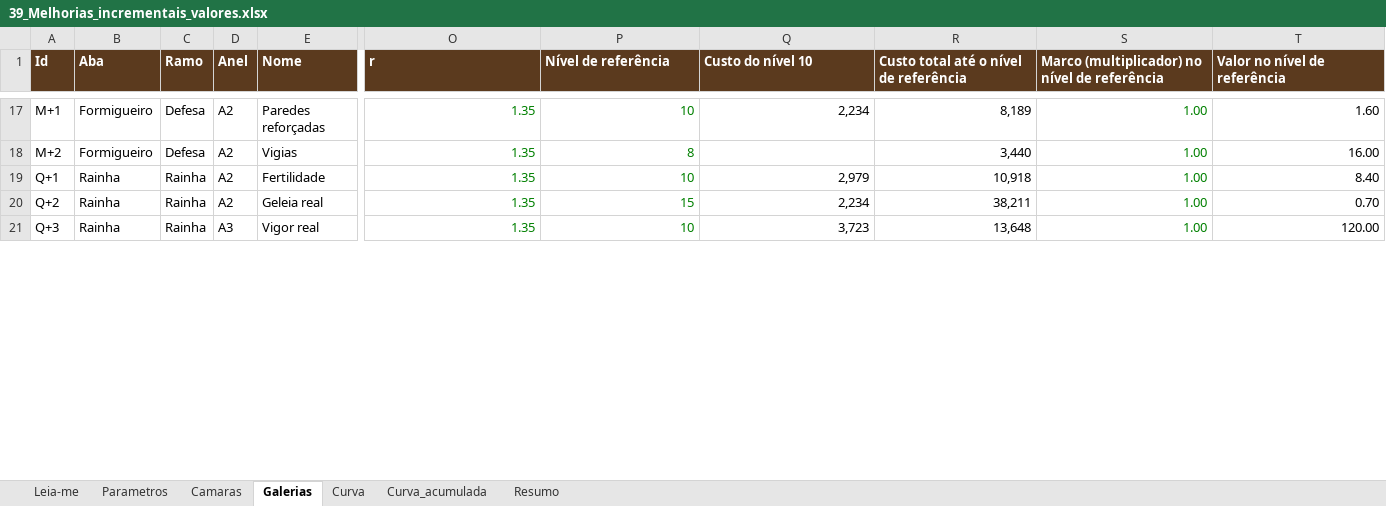
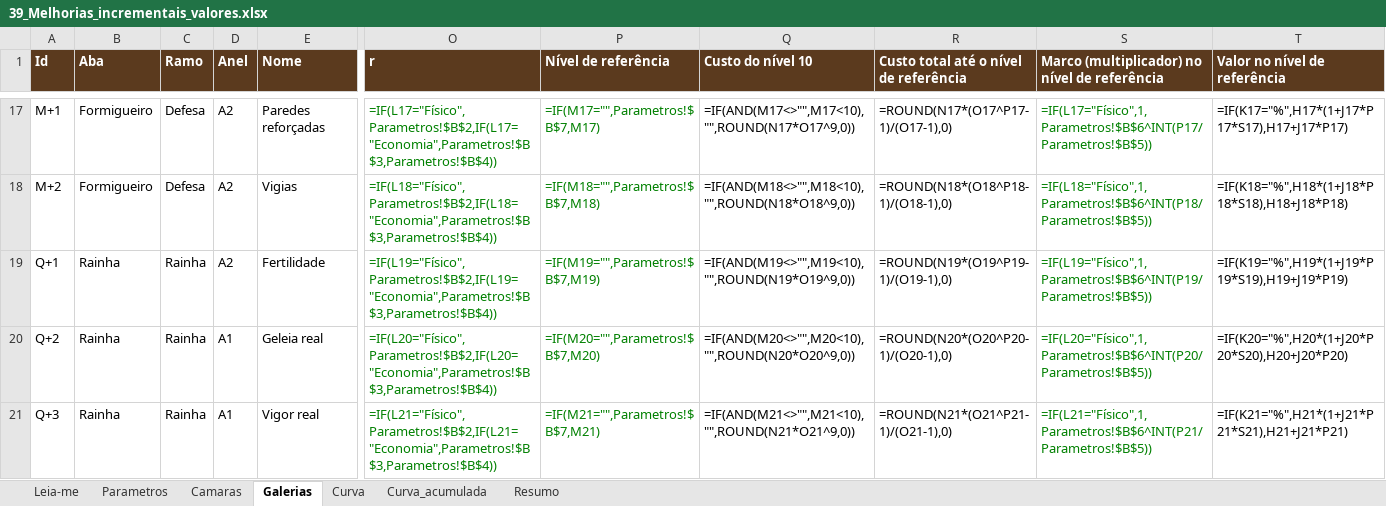
Before and after one commit to fabulagamestudio-hue/incrementant, an Excel workbook: Docs/04_Data/39_Melhorias_incrementais_valores.xlsx, sheet Galerias, drawn as a sheet; only a part is shown, gaps mark what is left out; values as stored, in another font and other column widths than the file's, no borders; formulas without a stored value are shown as written; charts and pictures not drawn; the diff covers the shown part only; the diff names each change by its address in the sheet, - before the commit and + after, or states it on an @@ line.

```diff
--- a/Docs/04_Data/39_Melhorias_incrementais_valores.xlsx (sheet Galerias)
+++ b/Docs/04_Data/39_Melhorias_incrementais_valores.xlsx (sheet Galerias)
-O17 (r): 1.35
+O17 (r): =IF(L17="Físico",Parametros!$B$2,IF(L17="Economia",Parametros!$B$3,Parametros!$B$4))
-P17 (Nível de referência): 10
+P17 (Nível de referência): =IF(M17="",Parametros!$B$7,M17)
-Q17 (Custo do nível 10): 2,234
+Q17 (Custo do nível 10): =IF(AND(M17<>"",M17<10),"",ROUND(N17*O17^9,0))
-R17: 8,189
+R17: =ROUND(N17*(O17^P17-1)/(O17-1),0)
-S17: 1.00
+S17: =IF(L17="Físico",1,Parametros!$B$6^INT(P17/Parametros!$B$5))
-T17 (Valor no nível de referência): 1.60
+T17 (Valor no nível de referência): =IF(K17="%",H17*(1+J17*P17*S17),H17+J17*P17)
-O18 (r): 1.35
+O18 (r): =IF(L18="Físico",Parametros!$B$2,IF(L18="Economia",Parametros!$B$3,Parametros!$B$4))
-P18 (Nível de referência): 8
+P18 (Nível de referência): =IF(M18="",Parametros!$B$7,M18)
-Q18 (Custo do nível 10): (empty)
+Q18 (Custo do nível 10): =IF(AND(M18<>"",M18<10),"",ROUND(N18*O18^9,0))
-R18: 3,440
+R18: =ROUND(N18*(O18^P18-1)/(O18-1),0)
-S18: 1.00
+S18: =IF(L18="Físico",1,Parametros!$B$6^INT(P18/Parametros!$B$5))
-T18 (Valor no nível de referência): 16.00
+T18 (Valor no nível de referência): =IF(K18="%",H18*(1+J18*P18*S18),H18+J18*P18)
-O19 (r): 1.35
+O19 (r): =IF(L19="Físico",Parametros!$B$2,IF(L19="Economia",Parametros!$B$3,Parametros!$B$4))
-P19 (Nível de referência): 10
+P19 (Nível de referência): =IF(M19="",Parametros!$B$7,M19)
-Q19 (Custo do nível 10): 2,979
+Q19 (Custo do nível 10): =IF(AND(M19<>"",M19<10),"",ROUND(N19*O19^9,0))
-R19: 10,918
+R19: =ROUND(N19*(O19^P19-1)/(O19-1),0)
-S19: 1.00
+S19: =IF(L19="Físico",1,Parametros!$B$6^INT(P19/Parametros!$B$5))
-T19 (Valor no nível de referência): 8.40
+T19 (Valor no nível de referência): =IF(K19="%",H19*(1+J19*P19*S19),H19+J19*P19)
-D20 (Anel): A2
+D20 (Anel): A1
-O20 (r): 1.35
+O20 (r): =IF(L20="Físico",Parametros!$B$2,IF(L20="Economia",Parametros!$B$3,Parametros!$B$4))
-P20 (Nível de referência): 15
+P20 (Nível de referência): =IF(M20="",Parametros!$B$7,M20)
-Q20 (Custo do nível 10): 2,234
+Q20 (Custo do nível 10): =IF(AND(M20<>"",M20<10),"",ROUND(N20*O20^9,0))
-R20: 38,211
+R20: =ROUND(N20*(O20^P20-1)/(O20-1),0)
-S20: 1.00
+S20: =IF(L20="Físico",1,Parametros!$B$6^INT(P20/Parametros!$B$5))
-T20 (Valor no nível de referência): 0.70
+T20 (Valor no nível de referência): =IF(K20="%",H20*(1+J20*P20*S20),H20+J20*P20)
-D21 (Anel): A3
+D21 (Anel): A1
-O21 (r): 1.35
+O21 (r): =IF(L21="Físico",Parametros!$B$2,IF(L21="Economia",Parametros!$B$3,Parametros!$B$4))
-P21 (Nível de referência): 10
+P21 (Nível de referência): =IF(M21="",Parametros!$B$7,M21)
-Q21 (Custo do nível 10): 3,723
+Q21 (Custo do nível 10): =IF(AND(M21<>"",M21<10),"",ROUND(N21*O21^9,0))
-R21: 13,648
+R21: =ROUND(N21*(O21^P21-1)/(O21-1),0)
-S21: 1.00
+S21: =IF(L21="Físico",1,Parametros!$B$6^INT(P21/Parametros!$B$5))
-T21 (Valor no nível de referência): 120.00
+T21 (Valor no nível de referência): =IF(K21="%",H21*(1+J21*P21*S21),H21+J21*P21)
```
Also changed, not shown: 187 edited cells elsewhere in this sheet, sheet Curva_acumulada, sheet Curva, sheet Resumo, sheet Camaras, charts or pictures, 59 other files.
